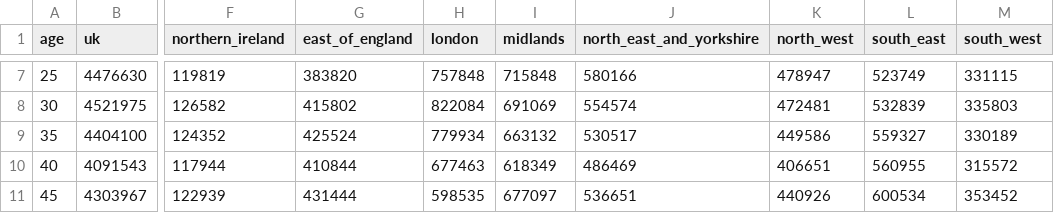
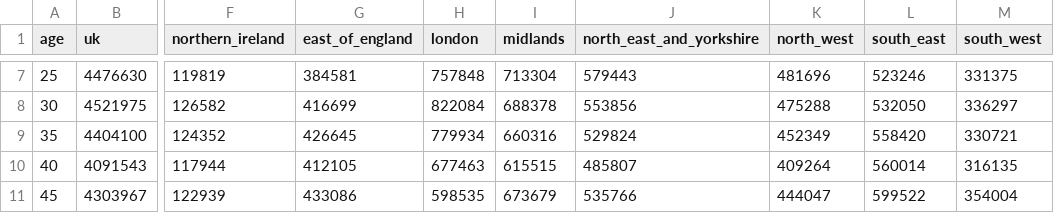
Before and after one commit to mrc-ide/sircovid, a CSV file: inst/extdata/population.csv, drawn as a sheet; only a part is shown, gaps mark what is left out; the diff covers the shown part only; the diff names each change by its address in the sheet, - before the commit and + after, or states it on an @@ line.

```diff
--- a/inst/extdata/population.csv
+++ b/inst/extdata/population.csv
-G7 (east_of_england): 383820
+G7 (east_of_england): 384581
-I7 (midlands): 715848
+I7 (midlands): 713304
-J7 (north_east_and_yorkshire): 580166
+J7 (north_east_and_yorkshire): 579443
-K7 (north_west): 478947
+K7 (north_west): 481696
-L7 (south_east): 523749
+L7 (south_east): 523246
-M7 (south_west): 331115
+M7 (south_west): 331375
-G8 (east_of_england): 415802
+G8 (east_of_england): 416699
-I8 (midlands): 691069
+I8 (midlands): 688378
-J8 (north_east_and_yorkshire): 554574
+J8 (north_east_and_yorkshire): 553856
-K8 (north_west): 472481
+K8 (north_west): 475288
-L8 (south_east): 532839
+L8 (south_east): 532050
-M8 (south_west): 335803
+M8 (south_west): 336297
-G9 (east_of_england): 425524
+G9 (east_of_england): 426645
-I9 (midlands): 663132
+I9 (midlands): 660316
-J9 (north_east_and_yorkshire): 530517
+J9 (north_east_and_yorkshire): 529824
-K9 (north_west): 449586
+K9 (north_west): 452349
-L9 (south_east): 559327
+L9 (south_east): 558420
-M9 (south_west): 330189
+M9 (south_west): 330721
-G10 (east_of_england): 410844
+G10 (east_of_england): 412105
-I10 (midlands): 618349
+I10 (midlands): 615515
-J10 (north_east_and_yorkshire): 486469
+J10 (north_east_and_yorkshire): 485807
-K10 (north_west): 406651
+K10 (north_west): 409264
-L10 (south_east): 560955
+L10 (south_east): 560014
-M10 (south_west): 315572
+M10 (south_west): 316135
-G11 (east_of_england): 431444
+G11 (east_of_england): 433086
-I11 (midlands): 677097
+I11 (midlands): 673679
-J11 (north_east_and_yorkshire): 536651
+J11 (north_east_and_yorkshire): 535766
-K11 (north_west): 440926
+K11 (north_west): 444047
-L11 (south_east): 600534
+L11 (south_east): 599522
-M11 (south_west): 353452
+M11 (south_west): 354004
```
Also changed, not shown: 72 edited cells elsewhere in this file.
